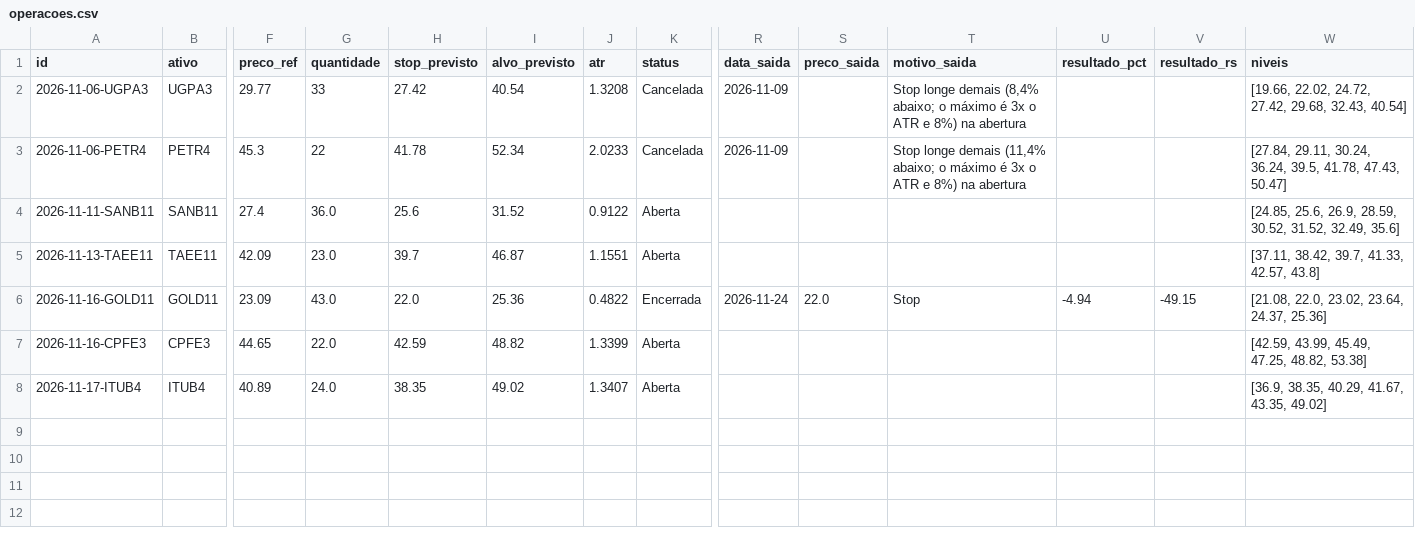
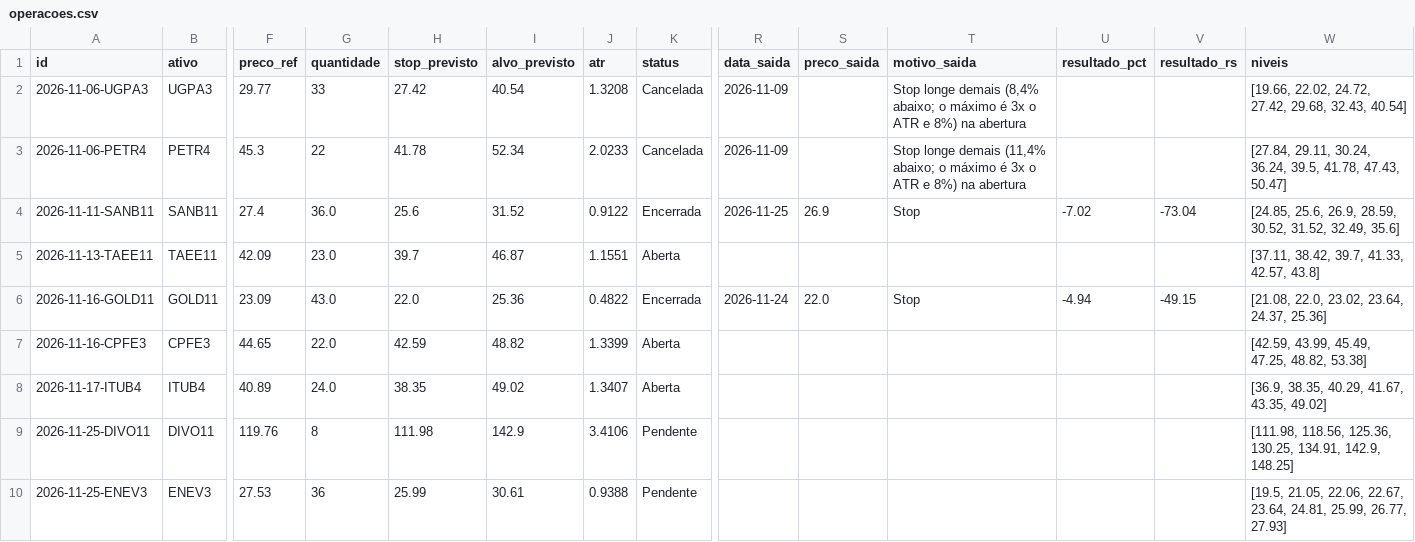
Before and after one commit to giordanybs/Painel-b3, a CSV file: carteira/v2/operacoes.csv, drawn as a sheet; only a part is shown, gaps mark what is left out; rows hold the shown columns only; the diff names each change by its address in the sheet, - before the commit and + after, or states it on an @@ line.

```diff
--- a/carteira/v2/operacoes.csv
+++ b/carteira/v2/operacoes.csv
-K4 (status): Aberta
+K4 (status): Encerrada
-R4 (data_saida): (empty)
+R4 (data_saida): 2026-11-25
-S4 (preco_saida): (empty)
+S4 (preco_saida): 26.9
-T4 (motivo_saida): (empty)
+T4 (motivo_saida): Stop
-U4 (resultado_pct): (empty)
+U4 (resultado_pct): -7.02
-V4 (resultado_rs): (empty)
+V4 (resultado_rs): -73.04
+row 9: 2026-11-25-DIVO11 | DIVO11 | 119.76 | 8 | 111.98 | 142.9 | 3.4106 | Pendente |  |  |  |  |  | [111.98, 118.56, 125.36, 130.25, 134.91, 142.9, 148.25]
+row 10: 2026-11-25-ENEV3 | ENEV3 | 27.53 | 36 | 25.99 | 30.61 | 0.9388 | Pendente |  |  |  |  |  | [19.5, 21.05, 22.06, 22.67, 23.64, 24.81, 25.99, 26.77, 27.93]
```
Also changed, not shown: carteira/operacoes.csv, 3 other files.
